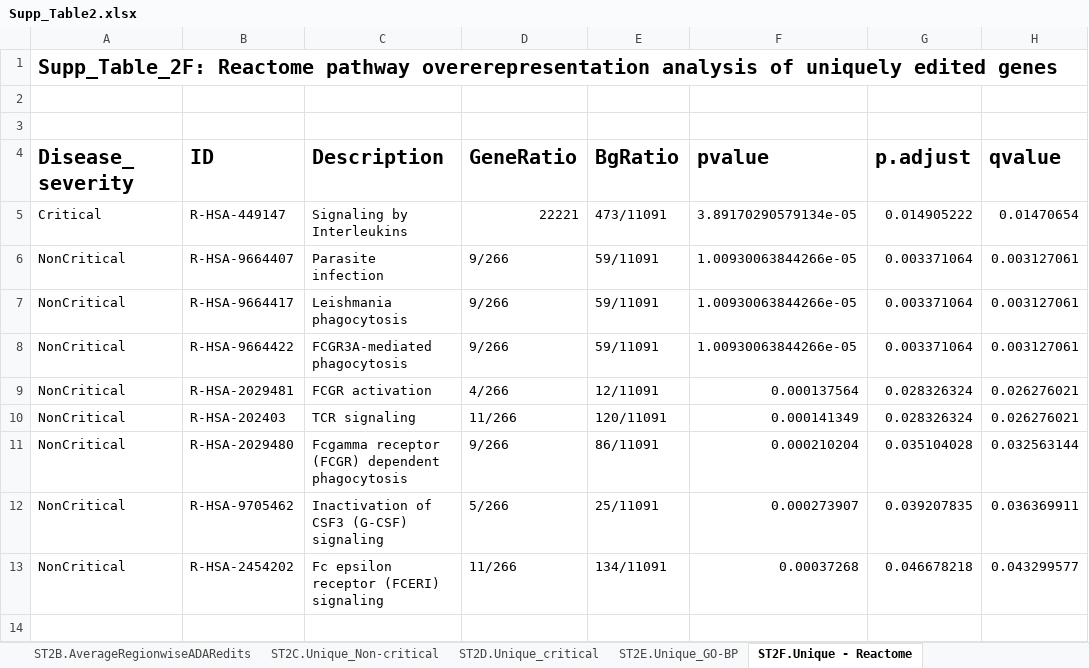
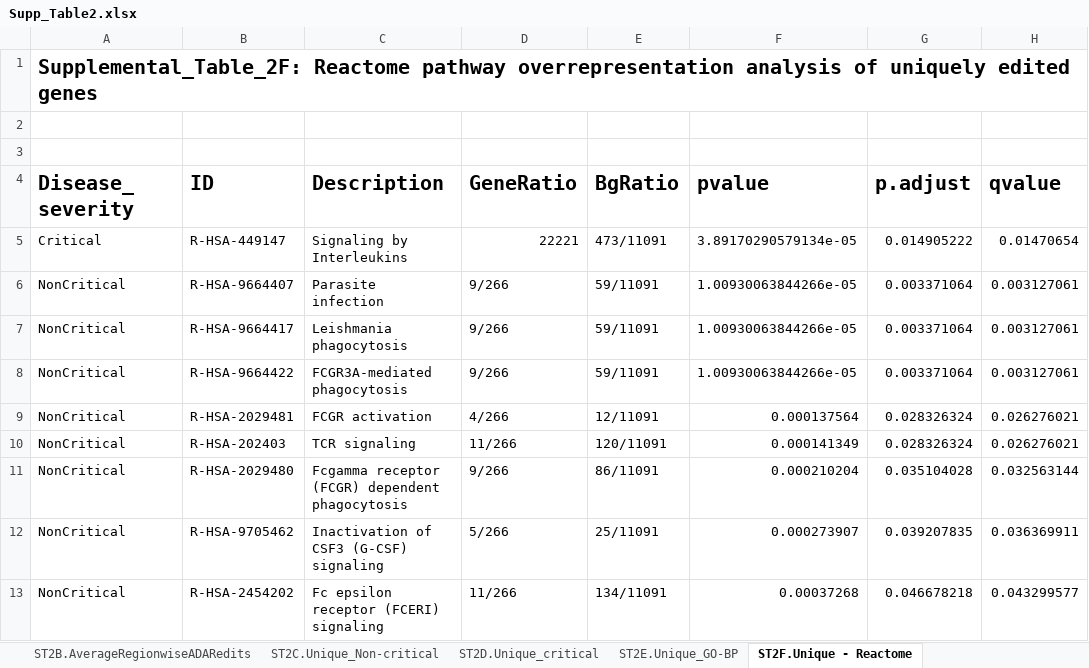
Before and after one commit to RNAdetective/Editing_in_critical-non-critical-COVID-19, an Excel workbook: SupplFiles/Supp_Table2.xlsx, sheet ST2F.Unique - Reactome, drawn as a sheet; only a part is shown; values as stored, in another font and other column widths than the file's, no borders; the diff names each change by its address in the sheet, - before the commit and + after, or states it on an @@ line.

```diff
--- a/SupplFiles/Supp_Table2.xlsx (sheet ST2F.Unique - Reactome)
+++ b/SupplFiles/Supp_Table2.xlsx (sheet ST2F.Unique - Reactome)
-A1 (Disease_severity): Supp_Table_2F: Reactome pathway overerepresentation analysis of…
+A1 (Disease_severity): Supplemental_Table_2F: Reactome pathway overrepresentation analysis of…
```
Also changed, not shown: sheet ST2_TOC, sheet ST2B.AverageRegionwiseADARedits, sheet ST2A.Total_substitutions, sheet ST2E.Unique_GO-BP, 2 other files.
